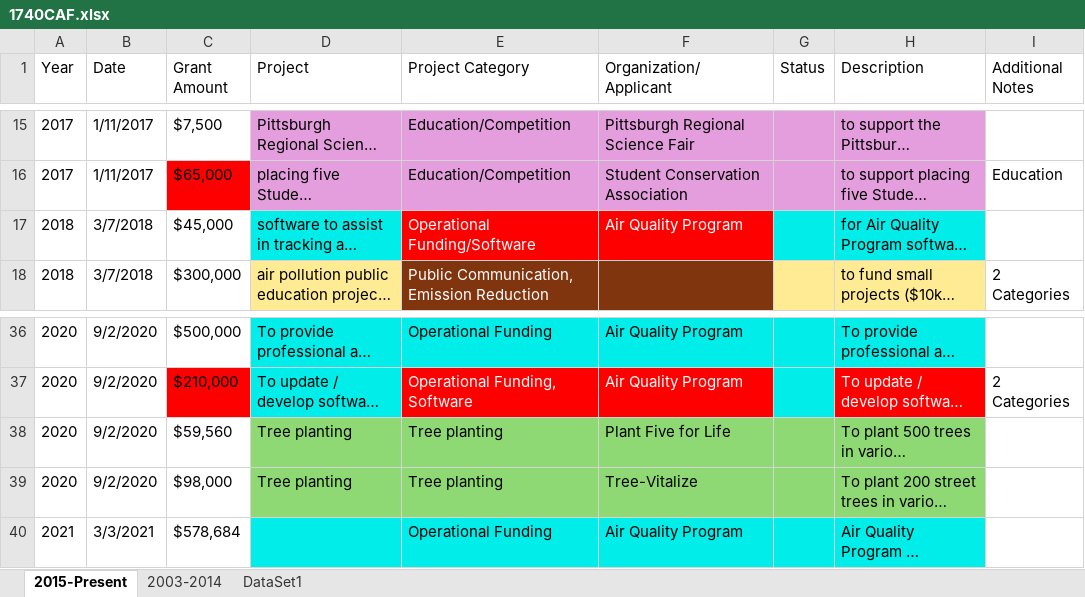
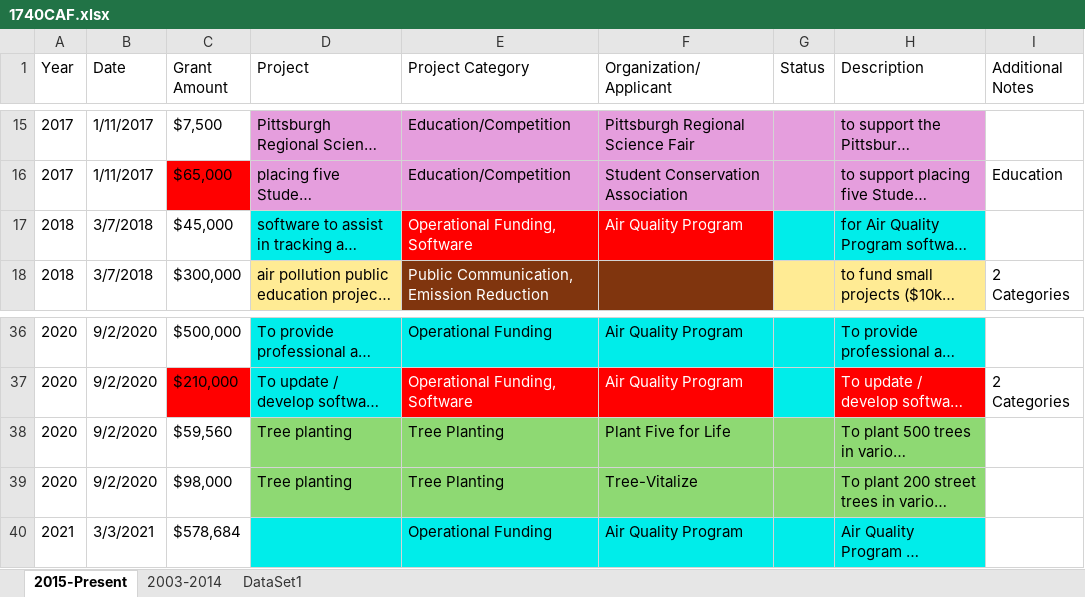
Before and after one commit to hkwee782/GASP-Clean-Air-Fund, an Excel workbook: 1740CAF.xlsx, sheet 2015-Present, drawn as a sheet; only a part is shown, gaps mark what is left out; long unchanged cells end in …; values as stored, in another font and other column widths than the file's, no borders; the diff names each change by its address in the sheet, - before the commit and + after, or states it on an @@ line.

Commit message:
Update 1740CAF.xlsx

```diff
--- a/1740CAF.xlsx (sheet 2015-Present)
+++ b/1740CAF.xlsx (sheet 2015-Present)
-E17 (Project Category): Operational Funding/Software
+E17 (Project Category): Operational Funding, Software
-E38:E39 (Project Category): Tree planting
+E38:E39 (Project Category): Tree Planting
```
